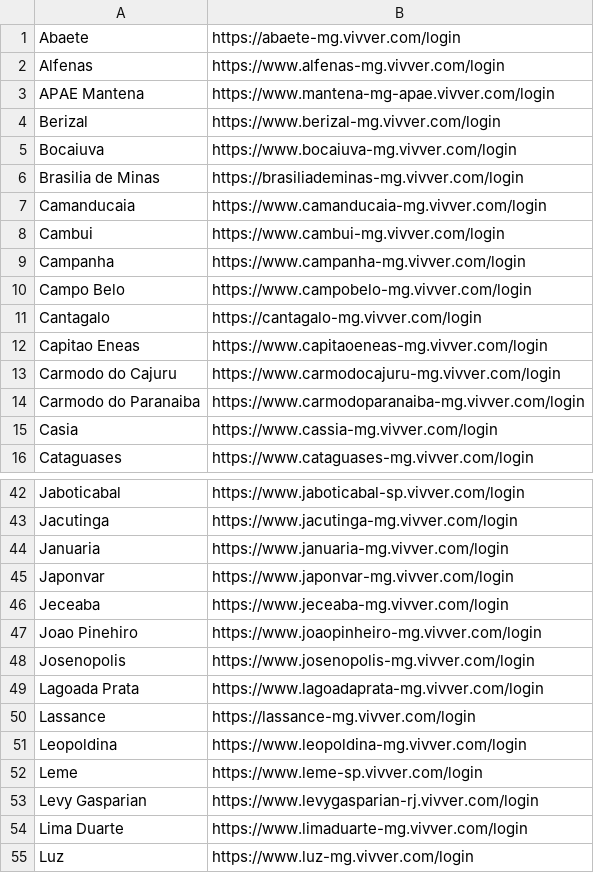
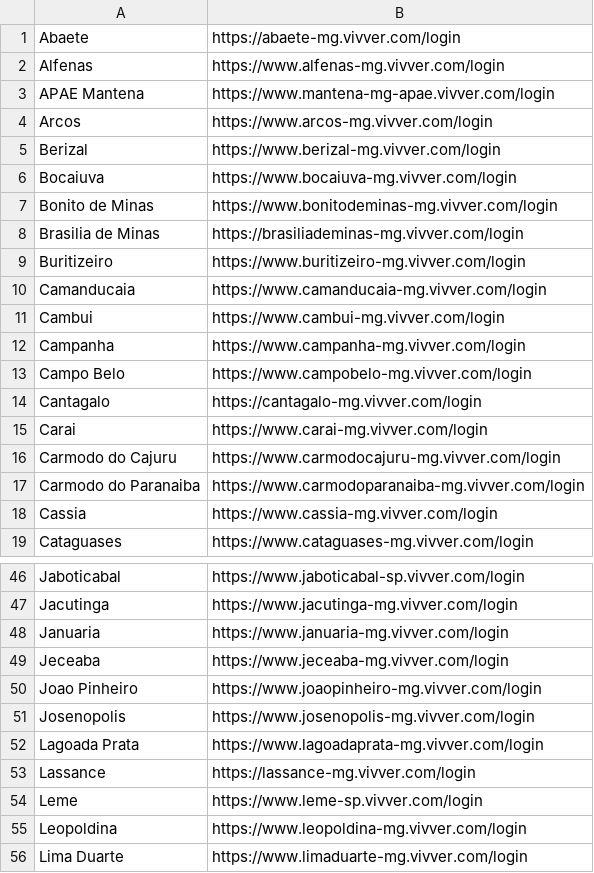
Before and after one commit to PauloSanRibeiro/Client-Version, a CSV file: ClientVersionForms/Files/client.csv, drawn as a sheet; only a part is shown, gaps mark what is left out; the shorter side is filled out with more unchanged rows; the diff covers the shown part only.

Commit message:
Atulizacao csv

```diff
--- a/ClientVersionForms/Files/client.csv
+++ b/ClientVersionForms/Files/client.csv
@@ -3,5 +3,8 @@ Alfenas,https://www.alfenas-mg.vivver.com/login
 APAE Mantena,https://www.mantena-mg-apae.vivver.com/login
+Arcos,https://www.arcos-mg.vivver.com/login
 Berizal,https://www.berizal-mg.vivver.com/login
 Bocaiuva,https://www.bocaiuva-mg.vivver.com/login
+Bonito de Minas,https://www.bonitodeminas-mg.vivver.com/login
 Brasilia de Minas,https://brasiliademinas-mg.vivver.com/login
+Buritizeiro,https://www.buritizeiro-mg.vivver.com/login
 Camanducaia,https://www.camanducaia-mg.vivver.com/login
@@ -11,6 +14,6 @@ Campo Belo,https://www.campobelo-mg.vivver.com/login
 Cantagalo,https://cantagalo-mg.vivver.com/login
-Capitao Eneas,https://www.capitaoeneas-mg.vivver.com/login
+Carai,https://www.carai-mg.vivver.com/login
 Carmodo do Cajuru,https://www.carmodocajuru-mg.vivver.com/login
 Carmodo do Paranaiba,https://www.carmodoparanaiba-mg.vivver.com/login
-Casia,https://www.cassia-mg.vivver.com/login
+Cassia,https://www.cassia-mg.vivver.com/login
 Cataguases,https://www.cataguases-mg.vivver.com/login
@@ -44,5 +48,4 @@ Jacutinga,https://www.jacutinga-mg.vivver.com/login
 Januaria,https://www.januaria-mg.vivver.com/login
-Japonvar,https://www.japonvar-mg.vivver.com/login
 Jeceaba,https://www.jeceaba-mg.vivver.com/login
-Joao Pinehiro,https://www.joaopinheiro-mg.vivver.com/login
+Joao Pinheiro,https://www.joaopinheiro-mg.vivver.com/login
 Josenopolis,https://www.josenopolis-mg.vivver.com/login
@@ -50,5 +53,4 @@ Lagoada Prata,https://www.lagoadaprata-mg.vivver.com/login
 Lassance,https://lassance-mg.vivver.com/login
+Leme,https://www.leme-sp.vivver.com/login
 Leopoldina,https://www.leopoldina-mg.vivver.com/login
-Leme,https://www.leme-sp.vivver.com/login
-Levy Gasparian,https://www.levygasparian-rj.vivver.com/login
 Lima Duarte,https://www.limaduarte-mg.vivver.com/login
```
Also changed, not shown: 6 added rows, 2 removed rows, 1 moved row and 3 edited cells elsewhere in this file.
